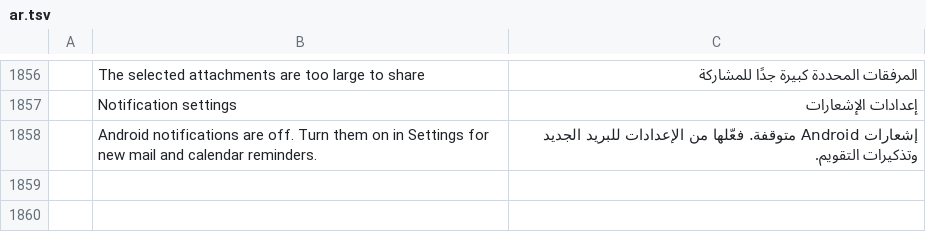
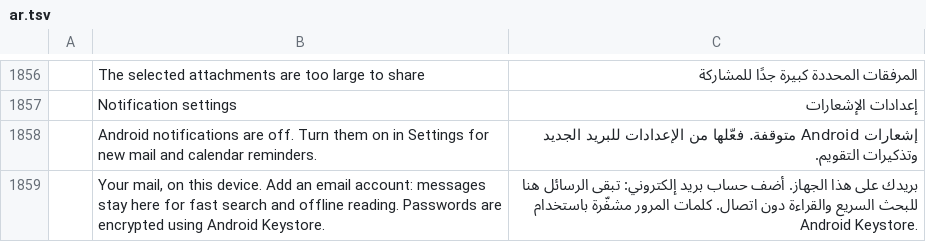
Before and after one commit to xe7485/mailcraftAndroid, a TSV file: crates/ui-egui/src/i18n/ar.tsv, drawn as a sheet; only a part is shown, gaps mark what is left out; the diff names each change by its address in the sheet, - before the commit and + after, or states it on an @@ line.

```diff
--- a/crates/ui-egui/src/i18n/ar.tsv
+++ b/crates/ui-egui/src/i18n/ar.tsv
+row 1859:  | Your mail, on this device. Add an email account: messages stay here for fast search and offline reading. Passwords are encrypted using Android Keystore. | بريدك على هذا الجهاز. أضف حساب بريد إلكتروني: تبقى الرسائل هنا للبحث السريع والقراءة دون اتصال. كلمات المرور مشفّرة باستخدام Android Keystore.
```
Also changed, not shown: crates/ui-egui/src/i18n/de.tsv, crates/ui-egui/src/i18n/fr.tsv, 17 other files.
